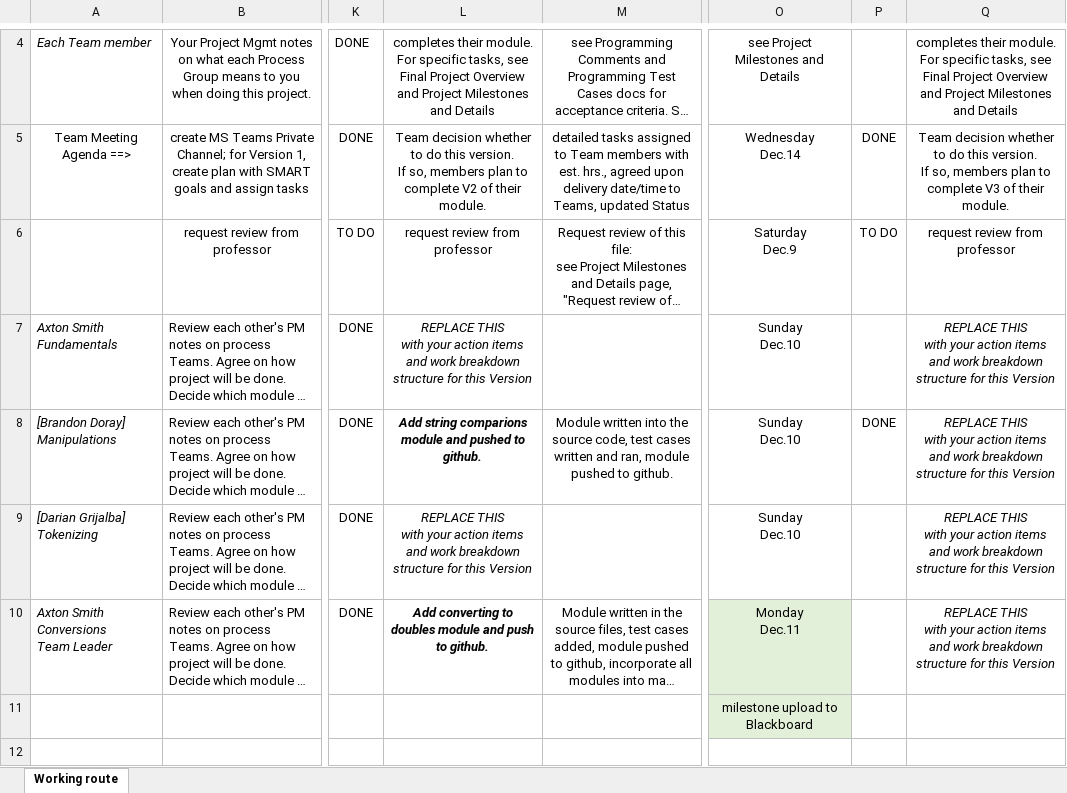
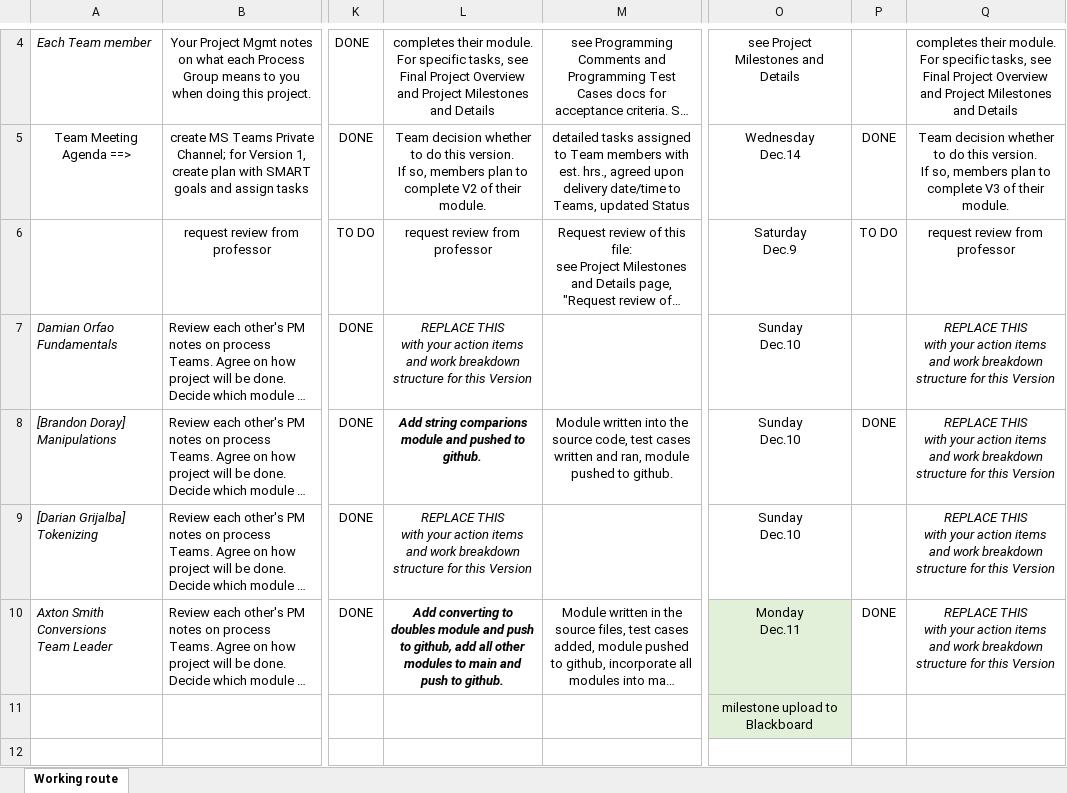
Before and after one commit to AxtonS/CPR101group3, an Excel workbook: V2/Final-Project-Plan.xlsx, sheet Working route, drawn as a sheet; only a part is shown, gaps mark what is left out; long unchanged cells end in …; values as stored, in another font and other column widths than the file's, no borders; conditional formats not drawn; ↵ is a line break in a cell; the diff names each change by its address in the sheet, - before the commit and + after, or states it on an @@ line.

```diff
--- a/V2/Final-Project-Plan.xlsx (sheet Working route)
+++ b/V2/Final-Project-Plan.xlsx (sheet Working route)
-A7: Axton Smith ↵ Fundamentals
+A7: Damian Orfao ↵ Fundamentals
-L10: …push to github.
+L10: …push to github, add all other modules to main and push to github.
-P10: (empty)
+P10: DONE
```
Also changed, not shown: V2/Final-Project-Test-Cases.xlsx, 19 other files.
